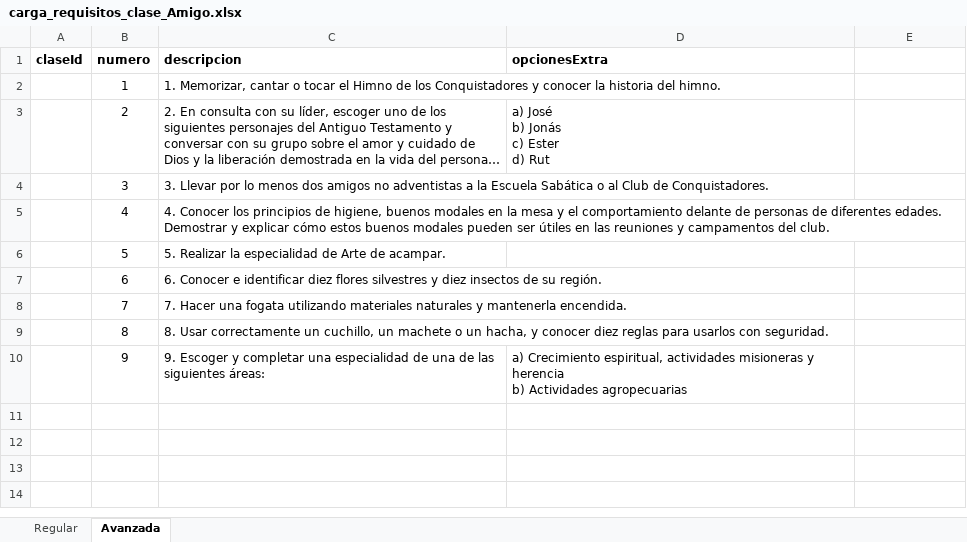
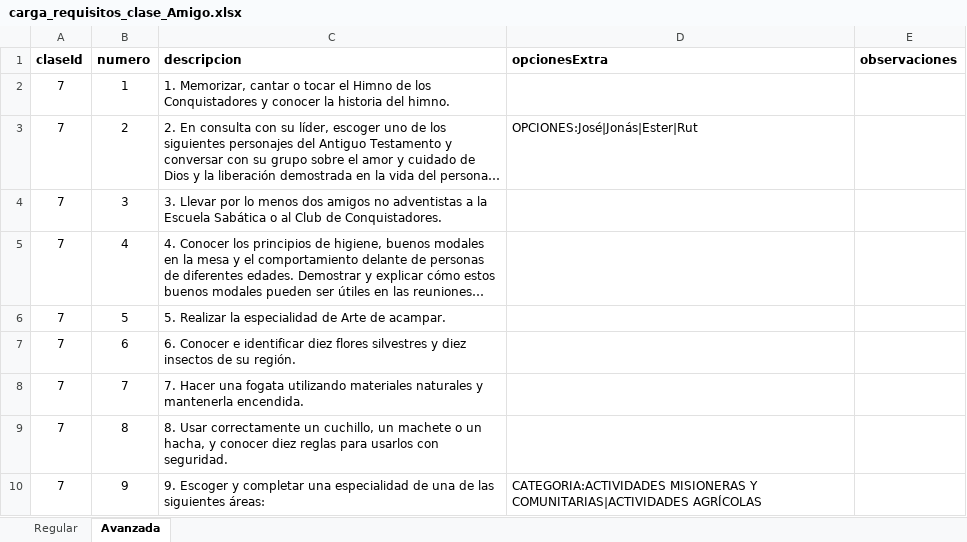
Before and after one commit to tala85/SG_Regional_Conquis, an Excel workbook: Archivos Excel/carga_requisitos_clase_Amigo.xlsx, sheet Avanzada, drawn as a sheet; long unchanged cells end in …; values as stored, in another font and other column widths than the file's, no borders; table styles not drawn; ↵ is a line break in a cell; the diff names each change by its address in the sheet, - before the commit and + after, or states it on an @@ line.

```diff
--- a/Archivos Excel/carga_requisitos_clase_Amigo.xlsx (sheet Avanzada)
+++ b/Archivos Excel/carga_requisitos_clase_Amigo.xlsx (sheet Avanzada)
-E1: (empty)
+E1: observaciones
-A2:A10 (claseId): (empty)
+A2:A10 (claseId): 7
-D3 (opcionesExtra): a) José ↵ b) Jonás ↵ c) Ester ↵ d) Rut
+D3 (opcionesExtra): OPCIONES:José|Jonás|Ester|Rut
-D10 (opcionesExtra): a) Crecimiento espiritual, actividades misioneras y herencia ↵ b) Actividades agropecuarias
+D10 (opcionesExtra): CATEGORIA:ACTIVIDADES MISIONERAS Y COMUNITARIAS|ACTIVIDADES AGRÍCOLAS
```
Also changed, not shown: sheet Regular, 19 other files.
